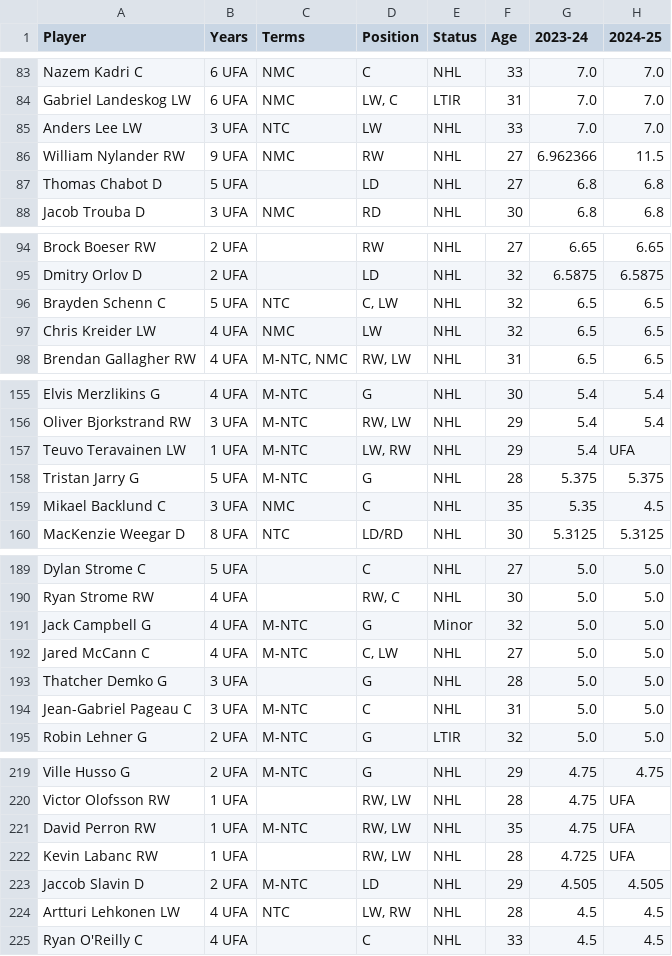
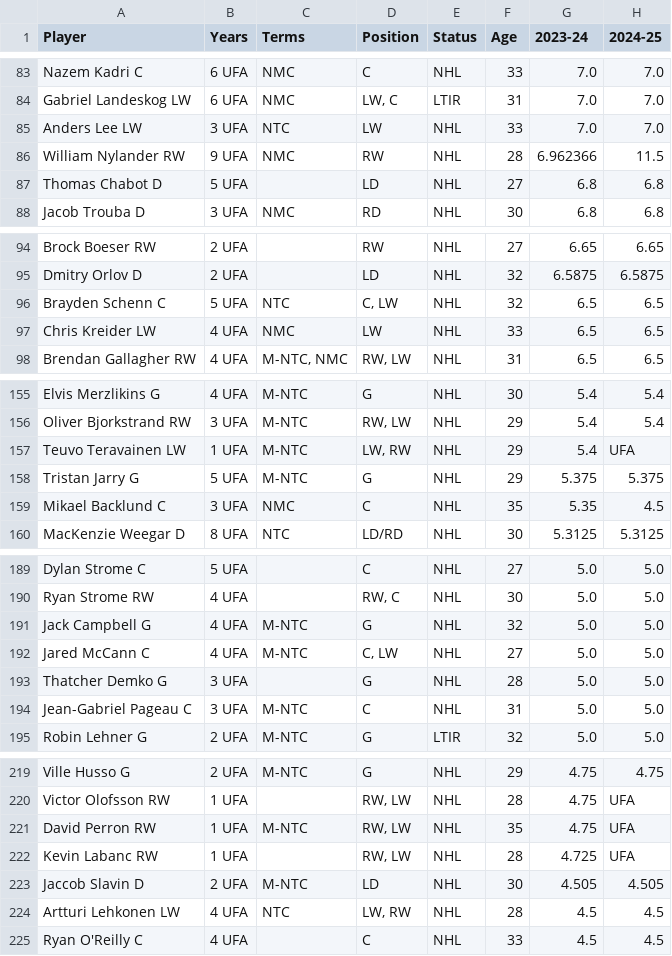
Before and after one commit to kww271/qBneK36JpdQetizHcQM7DMrCSz, a CSV file: caphits.csv, drawn as a sheet; only a part is shown, gaps mark what is left out; the diff covers the shown part only; the diff names each change by its address in the sheet, - before the commit and + after, or states it on an @@ line.

```diff
--- a/caphits.csv
+++ b/caphits.csv
-F86 (Age): 27
+F86 (Age): 28
-F97 (Age): 32
+F97 (Age): 33
-F158 (Age): 28
+F158 (Age): 29
-E191 (Status): Minor
+E191 (Status): NHL
-F223 (Age): 29
+F223 (Age): 30
```
Also changed, not shown: 8 added rows, 2 removed rows and 41 edited cells elsewhere in this file.
